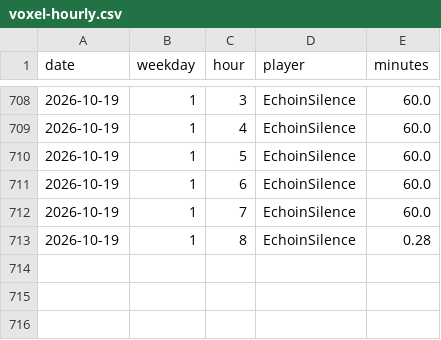
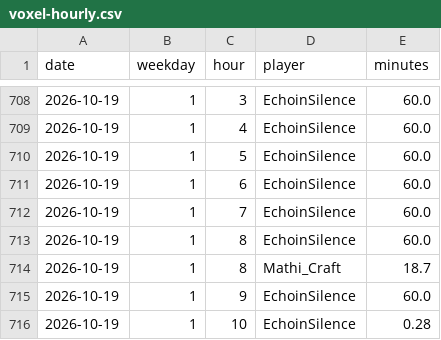
Before and after one commit to mathijsboogaert/Voxel, a CSV file: docs/data/voxel-hourly.csv, drawn as a sheet; only a part is shown, gaps mark what is left out.

```diff
--- a/docs/data/voxel-hourly.csv
+++ b/docs/data/voxel-hourly.csv
@@ -712,2 +712,5 @@ date,weekday,hour,player,minutes
 2026-10-19,1,7,EchoinSilence,60.0
-2026-10-19,1,8,EchoinSilence,0.28
+2026-10-19,1,8,EchoinSilence,60.0
+2026-10-19,1,8,Mathi_Craft,18.7
+2026-10-19,1,9,EchoinSilence,60.0
+2026-10-19,1,10,EchoinSilence,0.28
```
Also changed, not shown: docs/data/afk-history.csv, docs/data/voxel-events.csv, 3 other files.
